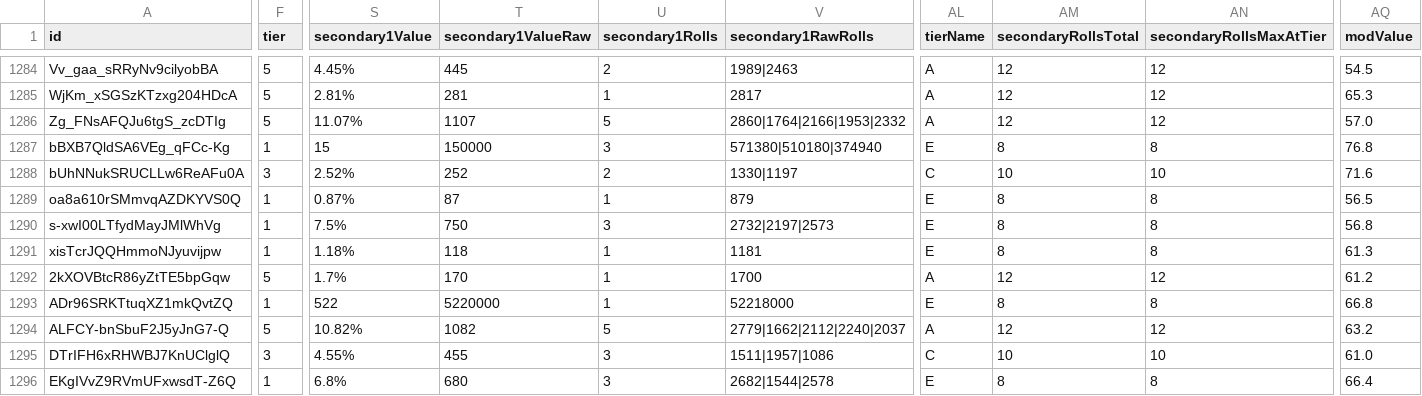
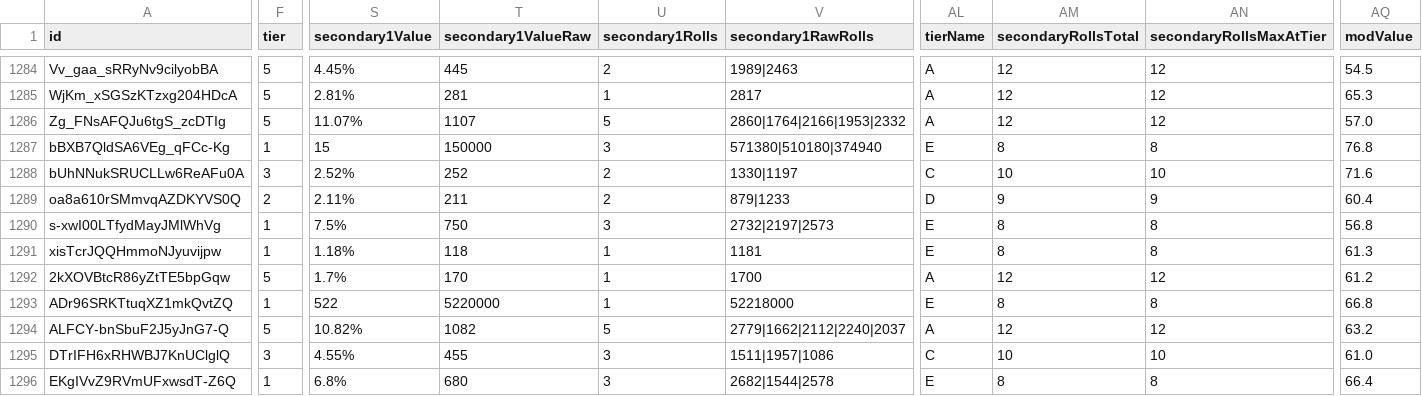
Before and after one commit to vhontebh-arch/swgoh, a CSV file: mod_analysis.csv, drawn as a sheet; only a part is shown, gaps mark what is left out; the diff covers the shown part only; the diff names each change by its address in the sheet, - before the commit and + after, or states it on an @@ line.

```diff
--- a/mod_analysis.csv
+++ b/mod_analysis.csv
-F1289 (tier): 1
+F1289 (tier): 2
-S1289 (secondary1Value): 0.87%
+S1289 (secondary1Value): 2.11%
-T1289 (secondary1ValueRaw): 87
+T1289 (secondary1ValueRaw): 211
-U1289 (secondary1Rolls): 1
+U1289 (secondary1Rolls): 2
-V1289 (secondary1RawRolls): 879
+V1289 (secondary1RawRolls): 879|1233
-AL1289 (tierName): E
+AL1289 (tierName): D
-AM1289 (secondaryRollsTotal): 8
+AM1289 (secondaryRollsTotal): 9
-AN1289 (secondaryRollsMaxAtTier): 8
+AN1289 (secondaryRollsMaxAtTier): 9
-AQ1289 (modValue): 56.5
+AQ1289 (modValue): 60.4
```
Also changed, not shown: 5 edited cells elsewhere in this file, mods.csv, roster.csv, 1 other file.
